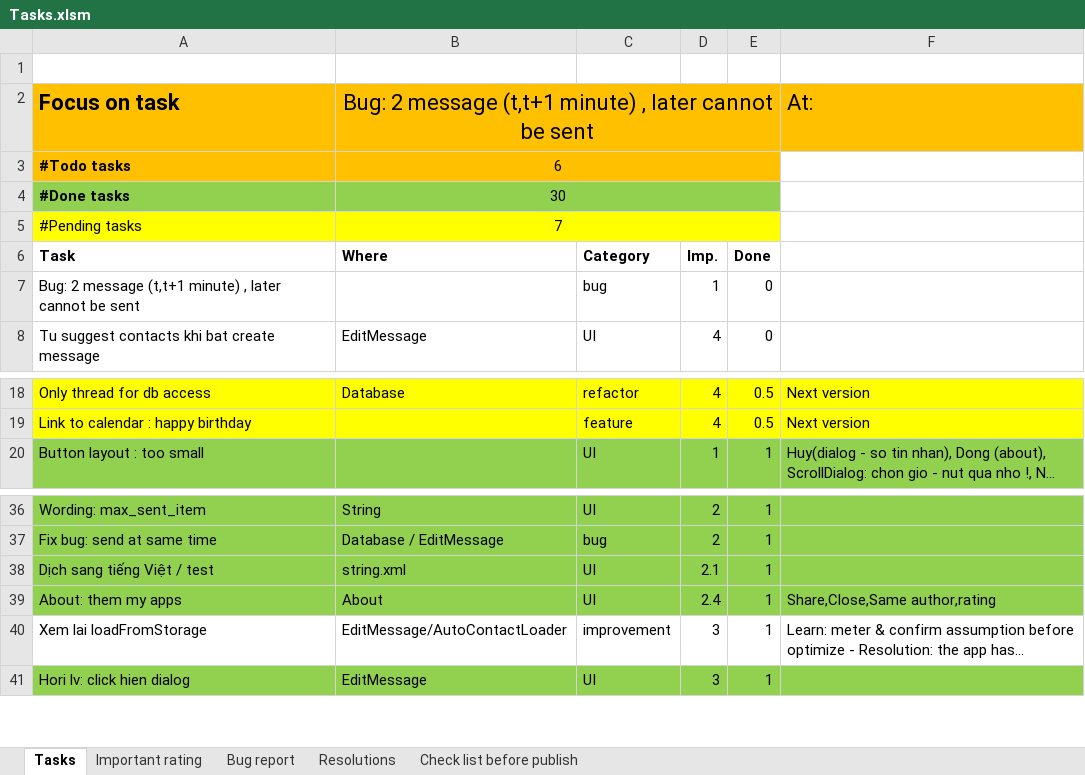
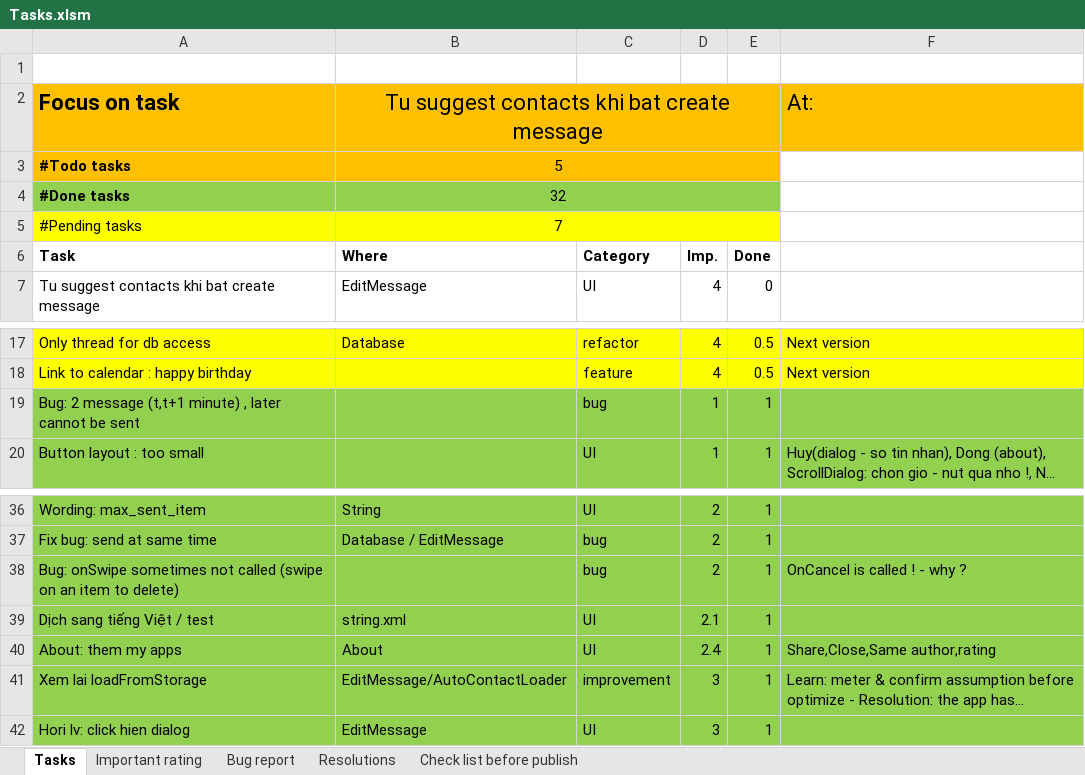
Before and after one commit to mvreri/sms-trial, an Excel workbook: Send it later/Tasks.xlsm, sheet Tasks, drawn as a sheet; only a part is shown, gaps mark what is left out; long unchanged cells end in …; values as stored, in another font and other column widths than the file's, no borders; conditional formats not drawn; removed rows and columns are numbered as before the commit, all else as after; the diff names each change by its address in the sheet, - before the commit and + after, or states it on an @@ line.

Commit message:
- Done: fix bug onSwipe not called

```diff
--- a/Send it later/Tasks.xlsm (sheet Tasks)
+++ b/Send it later/Tasks.xlsm (sheet Tasks)
-B2: Bug: 2 message (t,t+1 minute) , later cannot be sent
+B2: Tu suggest contacts khi bat create message
-B3: 6
+B3: 5
-B4: 30
+B4: 32
-row 7: Bug: 2 message (t,t+1 minute) , later cannot be sent |  | bug | 1 | 0
+row 19: Bug: 2 message (t,t+1 minute) , later cannot be sent |  | bug | 1 | 1
+row 38: Bug: onSwipe sometimes not called (swipe on an item to delete) |  | bug | 2 | 1 | OnCancel is called ! - why ?
-A41:F41 fill: none
+A41:F41 fill: #92D050
```
Also changed, not shown: 1 other file.
